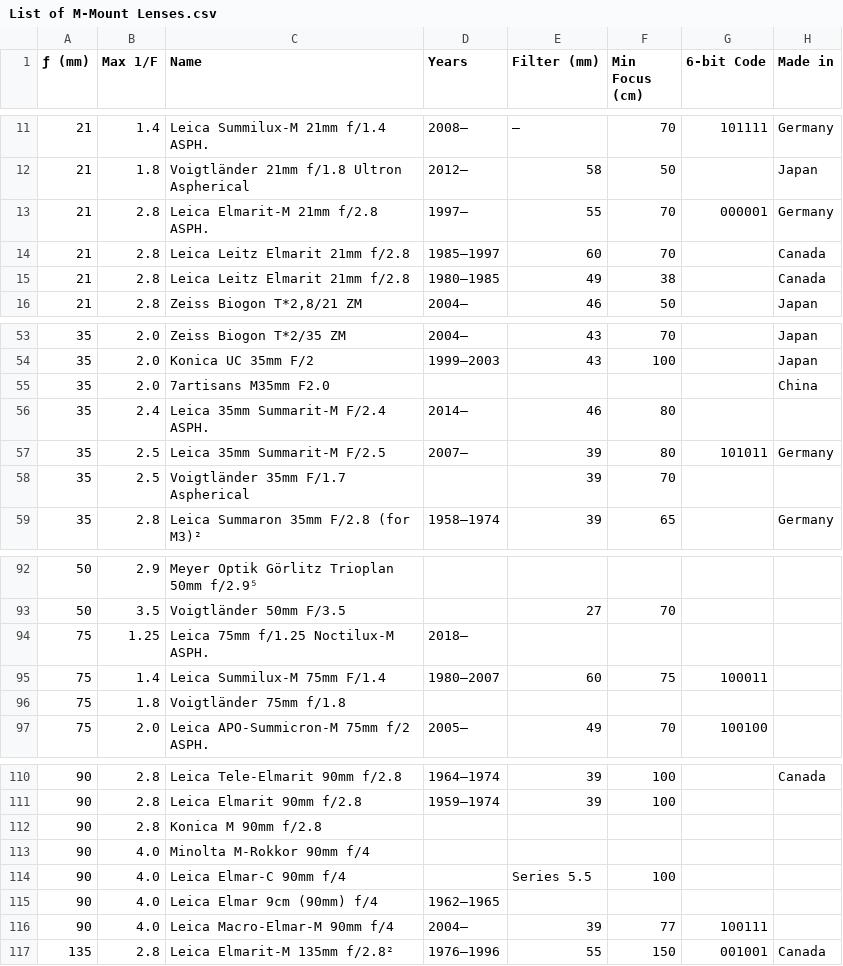
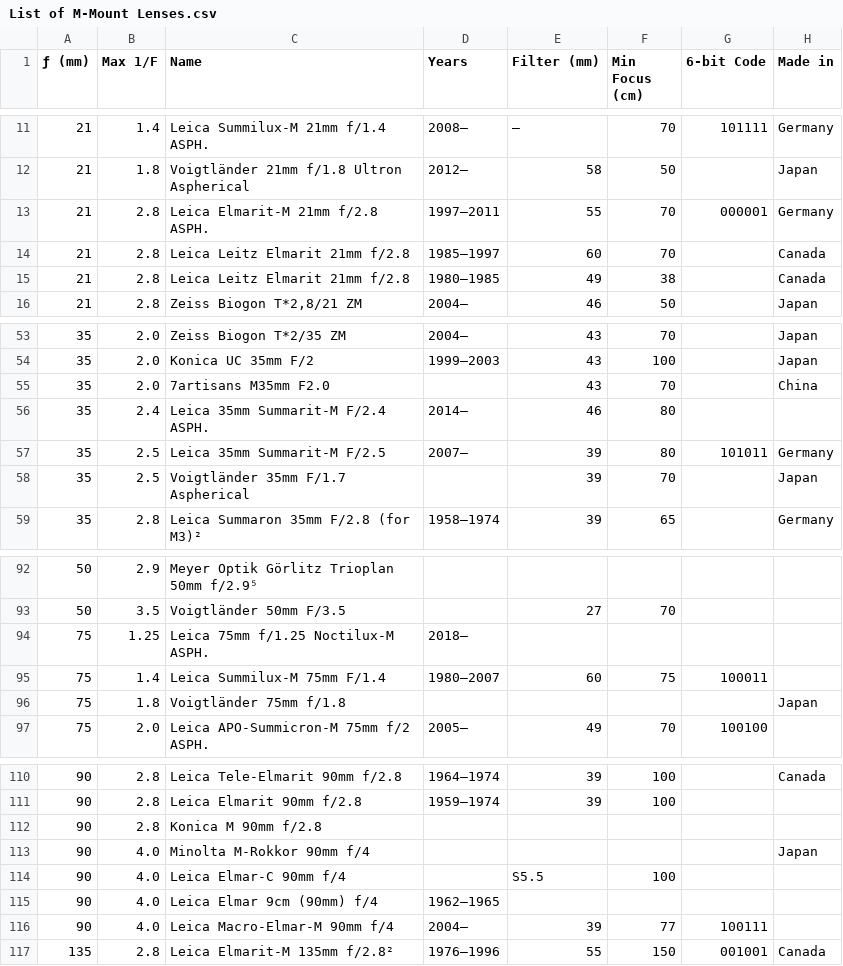
Before and after one commit to totocaster/m-mount-lens-database, a CSV file: List of M-Mount Lenses.csv, drawn as a sheet; only a part is shown, gaps mark what is left out; the diff covers the shown part only.

```diff
--- a/List of M-Mount Lenses.csv
+++ b/List of M-Mount Lenses.csv
@@ -12,3 +12,3 @@
 21,1.8,Voigtländer 21mm f/1.8 Ultron Aspherical,2012–,58,50,,Japan
-21,2.8,Leica Elmarit-M 21mm f/2.8 ASPH.,1997–,55,70,000001,Germany
+21,2.8,Leica Elmarit-M 21mm f/2.8 ASPH.,1997–2011,55,70,000001,Germany
 21,2.8,Leica Leitz Elmarit 21mm f/2.8,1985–1997,60,70,,Canada
@@ -54,6 +54,6 @@
 35,2.0,Konica UC 35mm F/2,1999–2003,43,100,,Japan
-35,2.0,7artisans M35mm F2.0,,,,,China
+35,2.0,7artisans M35mm F2.0,,43,70,,China
 35,2.4,Leica 35mm Summarit-M F/2.4 ASPH.,2014–,46,80,,
 35,2.5,Leica 35mm Summarit-M F/2.5,2007–,39,80,101011,Germany
-35,2.5,Voigtländer 35mm F/1.7 Aspherical,,39,70,,
+35,2.5,Voigtländer 35mm F/1.7 Aspherical,,39,70,,Japan
 35,2.8,Leica Summaron 35mm F/2.8 (for M3)²,1958–1974,39,65,,Germany
@@ -95,3 +95,3 @@
 75,1.4,Leica Summilux-M 75mm F/1.4,1980–2007,60,75,100011,
-75,1.8,Voigtländer 75mm f/1.8,,,,,
+75,1.8,Voigtländer 75mm f/1.8,,,,,Japan
 75,2.0,Leica APO-Summicron-M 75mm f/2 ASPH.,2005–,49,70,100100,
@@ -112,4 +112,4 @@
 90,2.8,Konica M 90mm f/2.8,,,,,
-90,4.0,Minolta M-Rokkor 90mm f/4,,,,,
-90,4.0,Leica Elmar-C 90mm f/4,,Series 5.5,100,,
+90,4.0,Minolta M-Rokkor 90mm f/4,,,,,Japan
+90,4.0,Leica Elmar-C 90mm f/4,,S5.5,100,,
 90,4.0,Leica Elmar 9cm (90mm) f/4,1962–1965,,,,
```
Also changed, not shown: 19 edited cells elsewhere in this file, 1 other file.
